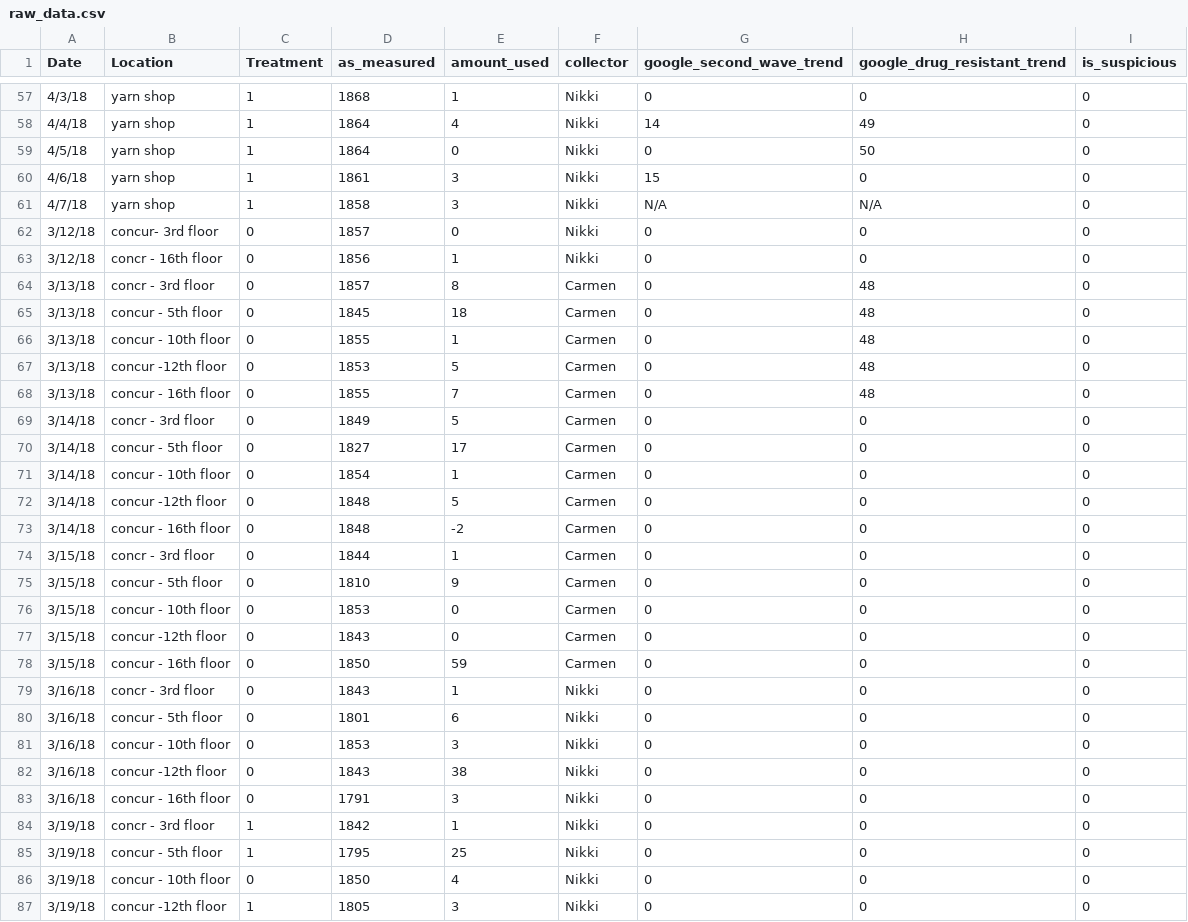
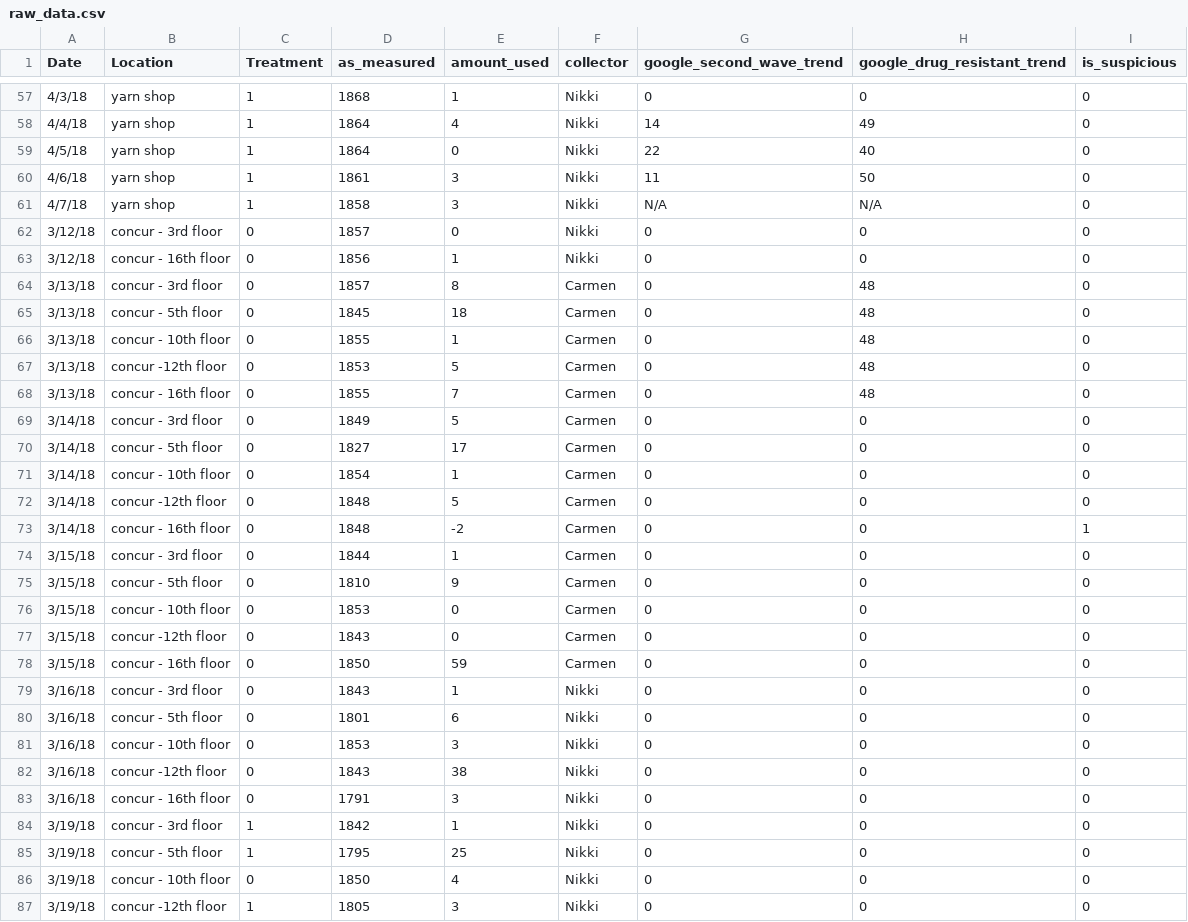
Before and after one commit to mathaholic/sanitization_habits_statistical_analysis, a CSV file: data/raw_data.csv, drawn as a sheet; only a part is shown, gaps mark what is left out; the diff covers the shown part only.

```diff
--- a/data/raw_data.csv
+++ b/data/raw_data.csv
@@ -58,8 +58,8 @@
 4/4/18,yarn shop,1,1864,4,Nikki,14,49,0
-4/5/18,yarn shop,1,1864,0,Nikki,0,50,0
-4/6/18,yarn shop,1,1861,3,Nikki,15,0,0
+4/5/18,yarn shop,1,1864,0,Nikki,22,40,0
+4/6/18,yarn shop,1,1861,3,Nikki,11,50,0
 4/7/18,yarn shop,1,1858,3,Nikki,N/A,N/A,0
-3/12/18,concur- 3rd floor,0,1857,0,Nikki,0,0,0
-3/12/18,concr - 16th floor,0,1856,1,Nikki,0,0,0
-3/13/18,concr - 3rd floor,0,1857,8,Carmen,0,48,0
+3/12/18,concur - 3rd floor,0,1857,0,Nikki,0,0,0
+3/12/18,concur - 16th floor,0,1856,1,Nikki,0,0,0
+3/13/18,concur - 3rd floor,0,1857,8,Carmen,0,48,0
 3/13/18,concur - 5th floor,0,1845,18,Carmen,0,48,0
@@ -68,3 +68,3 @@
 3/13/18,concur - 16th floor,0,1855,7,Carmen,0,48,0
-3/14/18,concr - 3rd floor,0,1849,5,Carmen,0,0,0
+3/14/18,concur - 3rd floor,0,1849,5,Carmen,0,0,0
 3/14/18,concur - 5th floor,0,1827,17,Carmen,0,0,0
@@ -72,4 +72,4 @@
 3/14/18,concur -12th floor,0,1848,5,Carmen,0,0,0
-3/14/18,concur - 16th floor,0,1848,-2,Carmen,0,0,0
-3/15/18,concr - 3rd floor,0,1844,1,Carmen,0,0,0
+3/14/18,concur - 16th floor,0,1848,-2,Carmen,0,0,1
+3/15/18,concur - 3rd floor,0,1844,1,Carmen,0,0,0
 3/15/18,concur - 5th floor,0,1810,9,Carmen,0,0,0
@@ -78,3 +78,3 @@
 3/15/18,concur - 16th floor,0,1850,59,Carmen,0,0,0
-3/16/18,concr - 3rd floor,0,1843,1,Nikki,0,0,0
+3/16/18,concur - 3rd floor,0,1843,1,Nikki,0,0,0
 3/16/18,concur - 5th floor,0,1801,6,Nikki,0,0,0
@@ -83,3 +83,3 @@
 3/16/18,concur - 16th floor,0,1791,3,Nikki,0,0,0
-3/19/18,concr - 3rd floor,1,1842,1,Nikki,0,0,0
+3/19/18,concur - 3rd floor,1,1842,1,Nikki,0,0,0
 3/19/18,concur - 5th floor,1,1795,25,Nikki,0,0,0
```
Also changed, not shown: 5 added rows and 43 edited cells elsewhere in this file, data/google_trends_drug_resistant.csv, data/google_trends_flu_second_wave.csv, 3 other files.
